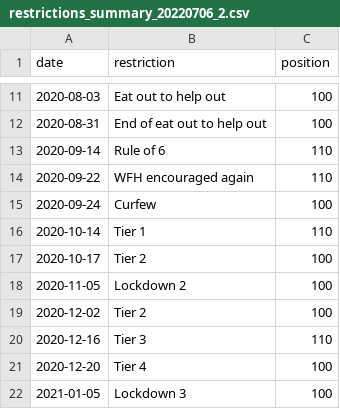
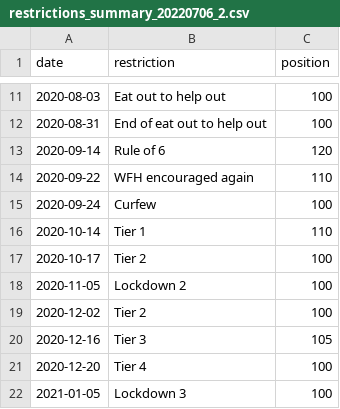
Before and after one commit to clareho/dissertation, a CSV file: restrictions_summary_20220706_2.csv, drawn as a sheet; only a part is shown, gaps mark what is left out.

Commit message:
Update restrictions_summary_20220706_2.csv

```diff
--- a/restrictions_summary_20220706_2.csv
+++ b/restrictions_summary_20220706_2.csv
@@ -12,3 +12,3 @@ date,restriction,position
 2020-08-31,End of eat out to help out,100
-2020-09-14,Rule of 6,110
+2020-09-14,Rule of 6,120
 2020-09-22,WFH encouraged again,110
@@ -19,3 +19,3 @@ date,restriction,position
 2020-12-02,Tier 2,100
-2020-12-16,Tier 3,110
+2020-12-16,Tier 3,105
 2020-12-20,Tier 4,100
```
